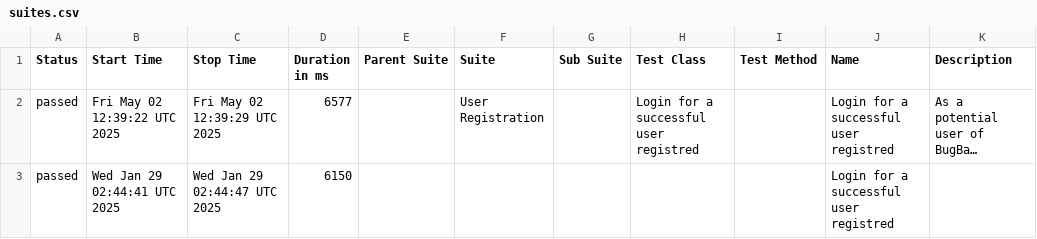
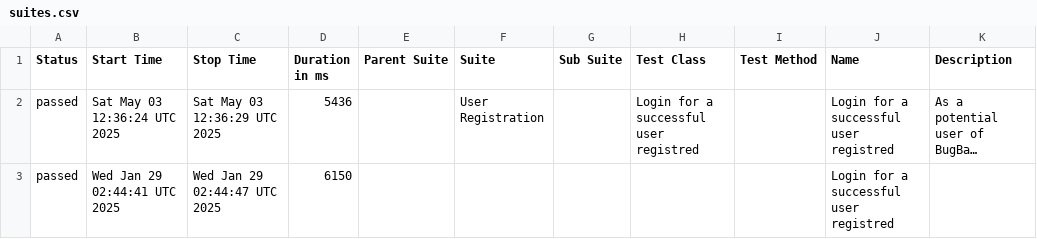
Before and after one commit to marcoshioka/JavaSeleniumCucumber, a CSV file: data/suites.csv, drawn as a sheet; long unchanged cells end in …; the diff names each change by its address in the sheet, - before the commit and + after, or states it on an @@ line.

```diff
--- a/data/suites.csv
+++ b/data/suites.csv
-B2 (Start Time): Fri May 02 12:39:22 UTC 2025
+B2 (Start Time): Sat May 03 12:36:24 UTC 2025
-C2 (Stop Time): Fri May 02 12:39:29 UTC 2025
+C2 (Stop Time): Sat May 03 12:36:29 UTC 2025
-D2 (Duration in ms): 6577
+D2 (Duration in ms): 5436
```
Also changed, not shown: 19 other files.
